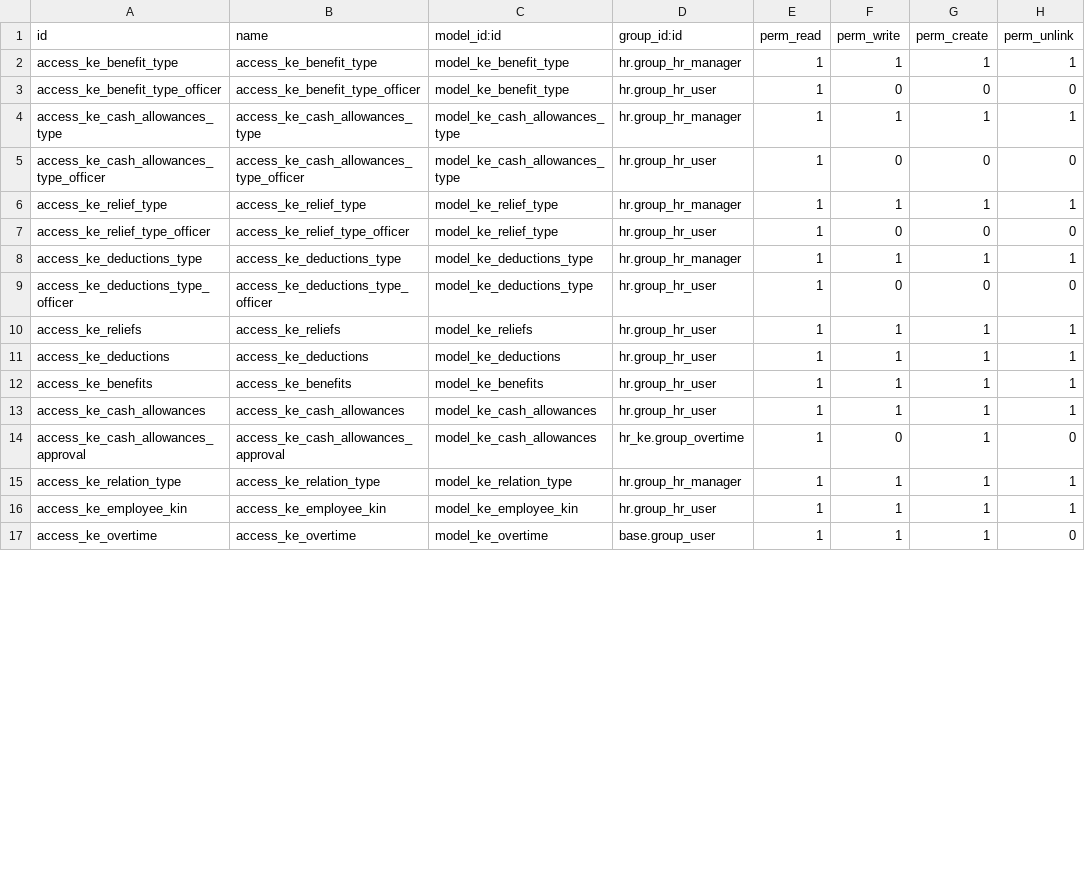
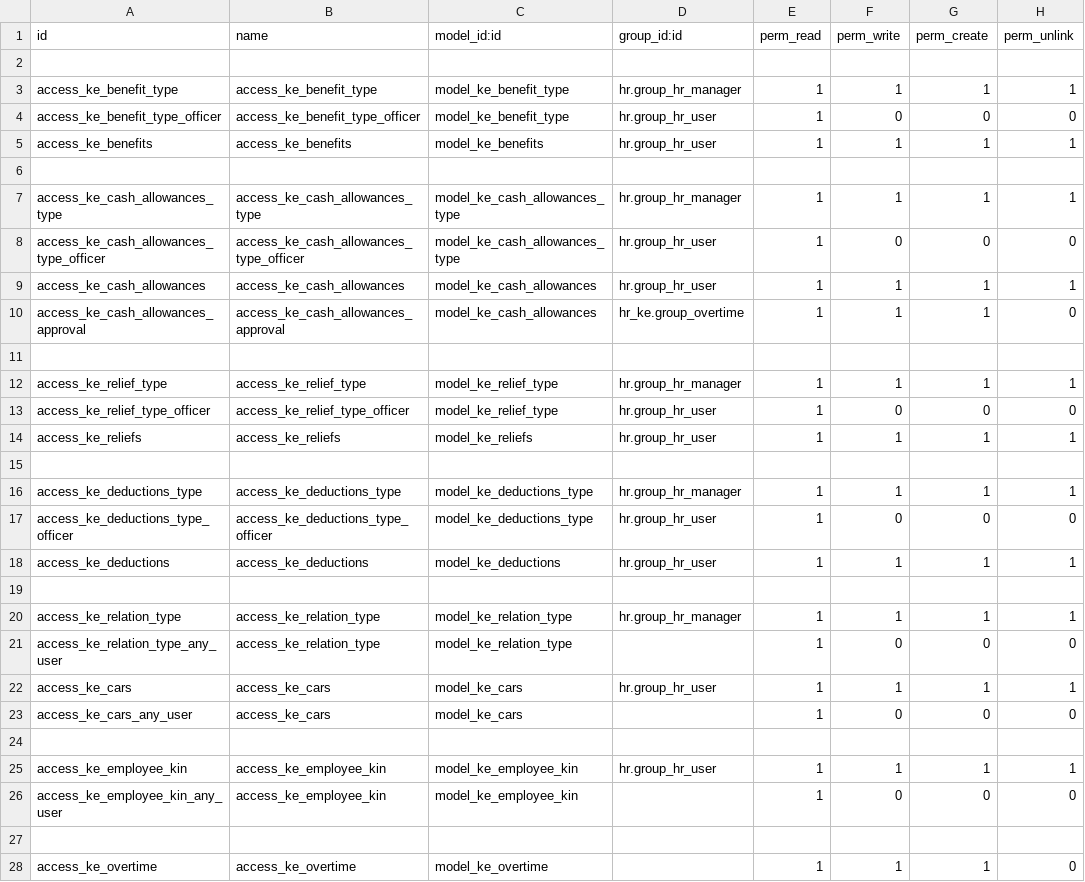
Before and after one commit to Sai-Raj-Ltd/CRP_Test-4, a CSV file: hr_ke/security/ir.model.access.csv, drawn as a sheet; only a part is shown; the diff covers the shown part only.

```diff
--- a/hr_ke/security/ir.model.access.csv
+++ b/hr_ke/security/ir.model.access.csv
@@ -1,17 +1,28 @@
 id,name,model_id:id,group_id:id,perm_read,perm_write,perm_create,perm_unlink
+
 access_ke_benefit_type,access_ke_benefit_type,model_ke_benefit_type,hr.group_hr_manager,1,1,1,1
 access_ke_benefit_type_officer,access_ke_benefit_type_officer,model_ke_benefit_type,hr.group_hr_user,1,0,0,0
+access_ke_benefits,access_ke_benefits,model_ke_benefits,hr.group_hr_user,1,1,1,1
+
 access_ke_cash_allowances_type,access_ke_cash_allowances_type,model_ke_cash_allowances_type,hr.group_hr_manager,1,1,1,1
 access_ke_cash_allowances_type_officer,access_ke_cash_allowances_type_officer,model_ke_cash_allowances_type,hr.group_hr_user,1,0,0,0
+access_ke_cash_allowances,access_ke_cash_allowances,model_ke_cash_allowances,hr.group_hr_user,1,1,1,1
+access_ke_cash_allowances_approval,access_ke_cash_allowances_approval,model_ke_cash_allowances,hr_ke.group_overtime,1,1,1,0
+
 access_ke_relief_type,access_ke_relief_type,model_ke_relief_type,hr.group_hr_manager,1,1,1,1
 access_ke_relief_type_officer,access_ke_relief_type_officer,model_ke_relief_type,hr.group_hr_user,1,0,0,0
+access_ke_reliefs,access_ke_reliefs,model_ke_reliefs,hr.group_hr_user,1,1,1,1
+
 access_ke_deductions_type,access_ke_deductions_type,model_ke_deductions_type,hr.group_hr_manager,1,1,1,1
 access_ke_deductions_type_officer,access_ke_deductions_type_officer,model_ke_deductions_type,hr.group_hr_user,1,0,0,0
-access_ke_reliefs,access_ke_reliefs,model_ke_reliefs,hr.group_hr_user,1,1,1,1
 access_ke_deductions,access_ke_deductions,model_ke_deductions,hr.group_hr_user,1,1,1,1
-access_ke_benefits,access_ke_benefits,model_ke_benefits,hr.group_hr_user,1,1,1,1
-access_ke_cash_allowances,access_ke_cash_allowances,model_ke_cash_allowances,hr.group_hr_user,1,1,1,1
-access_ke_cash_allowances_approval,access_ke_cash_allowances_approval,model_ke_cash_allowances,hr_ke.group_overtime,1,0,1,0
+
 access_ke_relation_type,access_ke_relation_type,model_ke_relation_type,hr.group_hr_manager,1,1,1,1
+access_ke_relation_type_any_user,access_ke_relation_type,model_ke_relation_type,,1,0,0,0
+access_ke_cars,access_ke_cars,model_ke_cars,hr.group_hr_user,1,1,1,1
+access_ke_cars_any_user,access_ke_cars,model_ke_cars,,1,0,0,0
+
 access_ke_employee_kin,access_ke_employee_kin,model_ke_employee_kin,hr.group_hr_user,1,1,1,1
-access_ke_overtime,access_ke_overtime,model_ke_overtime,base.group_user,1,1,1,0
+access_ke_employee_kin_any_user,access_ke_employee_kin,model_ke_employee_kin,,1,0,0,0
+
+access_ke_overtime,access_ke_overtime,model_ke_overtime,,1,1,1,0
```
Also changed, not shown: 2 added rows, 1 removed row and 12 edited cells elsewhere in this file, 40 other files.
